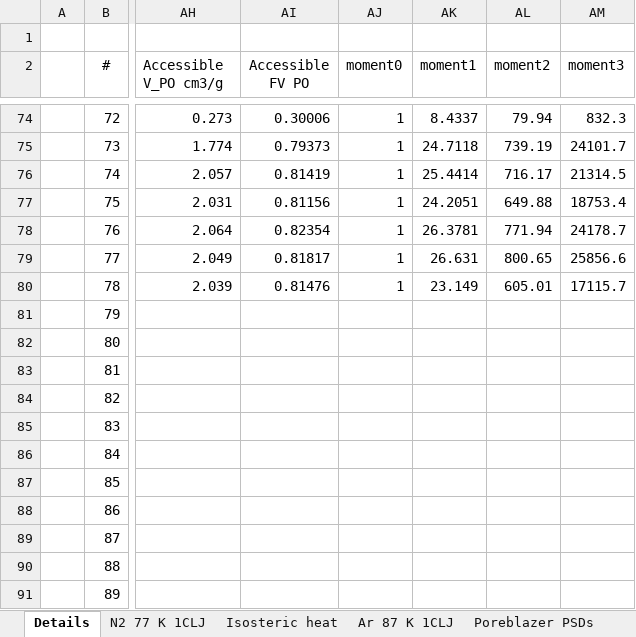
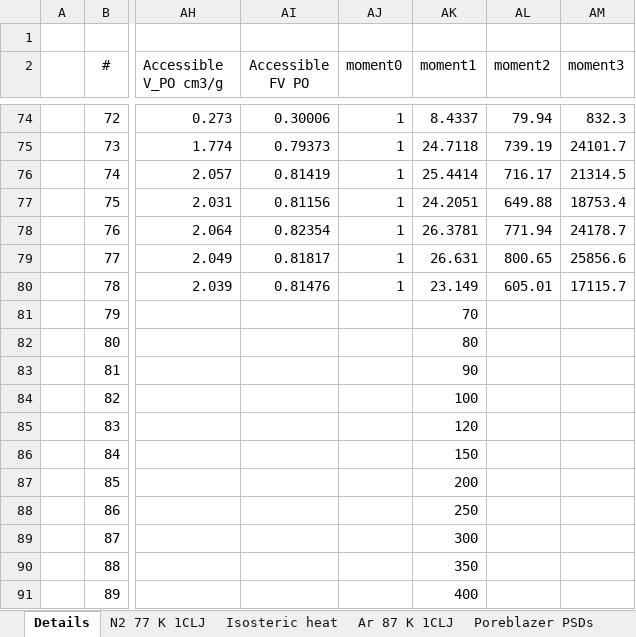
Before and after one commit to nandobike/3d-vis, an Excel workbook: kernel.xlsx, sheet Details, drawn as a sheet; only a part is shown, gaps mark what is left out; values as stored, in another font and other column widths than the file's, no borders; conditional formats and table styles not drawn; the diff names each change by its address in the sheet, - before the commit and + after, or states it on an @@ line.

```diff
--- a/kernel.xlsx (sheet Details)
+++ b/kernel.xlsx (sheet Details)
-AK81 (moment1): (empty)
+AK81 (moment1): 70
-AK82 (moment1): (empty)
+AK82 (moment1): 80
-AK83 (moment1): (empty)
+AK83 (moment1): 90
-AK84 (moment1): (empty)
+AK84 (moment1): 100
-AK85 (moment1): (empty)
+AK85 (moment1): 120
-AK86 (moment1): (empty)
+AK86 (moment1): 150
-AK87 (moment1): (empty)
+AK87 (moment1): 200
-AK88 (moment1): (empty)
+AK88 (moment1): 250
-AK89 (moment1): (empty)
+AK89 (moment1): 300
-AK90 (moment1): (empty)
+AK90 (moment1): 350
-AK91 (moment1): (empty)
+AK91 (moment1): 400
```
Also changed, not shown: 1 other file.
